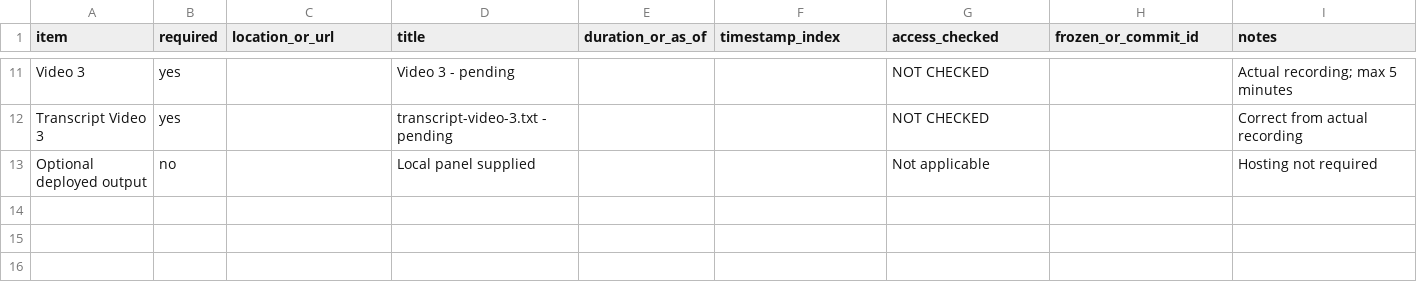
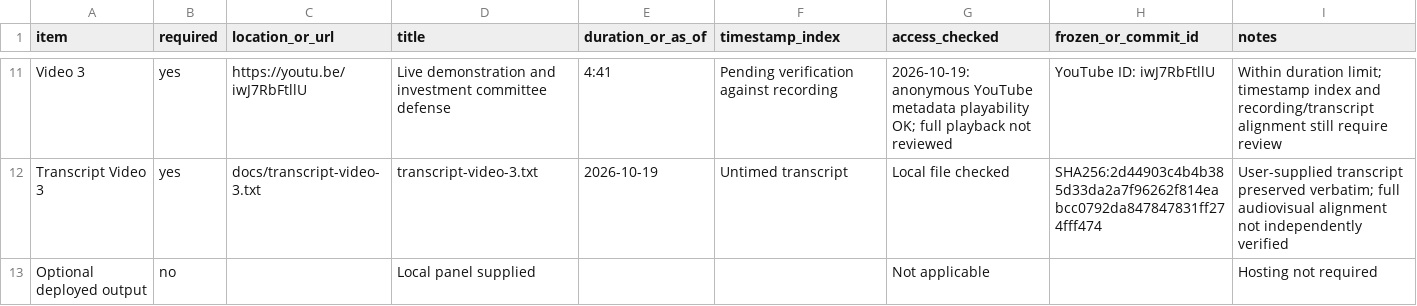
Before and after one commit to Mrigna01/Duolingo-research-project, a CSV file: submission-manifest.csv, drawn as a sheet; only a part is shown, gaps mark what is left out; the diff covers the shown part only; the diff names each change by its address in the sheet, - before the commit and + after, or states it on an @@ line.

Commit message:
Add video links and transcripts

```diff
--- a/submission-manifest.csv
+++ b/submission-manifest.csv
-C11 (location_or_url): (empty)
+C11 (location_or_url): https://youtu.be/iwJ7RbFtllU
-D11 (title): Video 3 - pending
+D11 (title): Live demonstration and investment committee defense
-E11 (duration_or_as_of): (empty)
+E11 (duration_or_as_of): 4:41
-F11 (timestamp_index): (empty)
+F11 (timestamp_index): Pending verification against recording
-G11 (access_checked): NOT CHECKED
+G11 (access_checked): 2026-10-19: anonymous YouTube metadata playability OK; full playback not reviewed
-H11 (frozen_or_commit_id): (empty)
+H11 (frozen_or_commit_id): YouTube ID: iwJ7RbFtllU
-I11 (notes): Actual recording; max 5 minutes
+I11 (notes): Within duration limit; timestamp index and recording/transcript alignment still require review
-C12 (location_or_url): (empty)
+C12 (location_or_url): docs/transcript-video-3.txt
-D12 (title): transcript-video-3.txt - pending
+D12 (title): transcript-video-3.txt
-E12 (duration_or_as_of): (empty)
+E12 (duration_or_as_of): 2026-10-19
-F12 (timestamp_index): (empty)
+F12 (timestamp_index): Untimed transcript
-G12 (access_checked): NOT CHECKED
+G12 (access_checked): Local file checked
-H12 (frozen_or_commit_id): (empty)
+H12 (frozen_or_commit_id): SHA256:2d44903c4b4b385d33da2a7f96262f814eabcc0792da847847831ff274fff474
-I12 (notes): Correct from actual recording
+I12 (notes): User-supplied transcript preserved verbatim; full audiovisual alignment not independently verified
```
Also changed, not shown: 29 edited cells elsewhere in this file, 7 other files.
